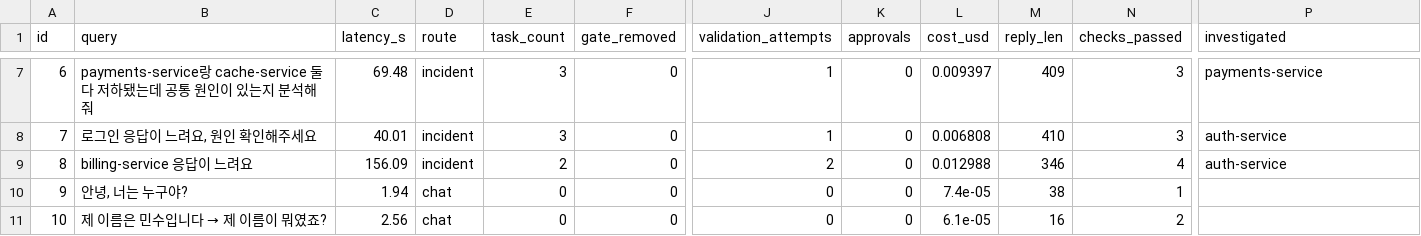
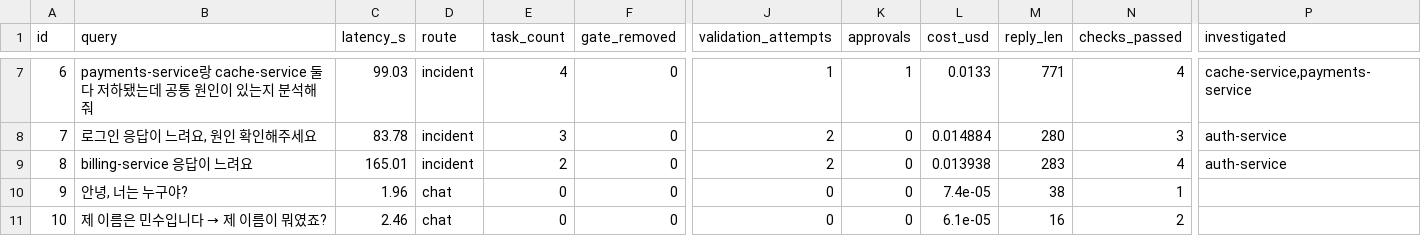
Before and after one commit to boboinhaco/AI-Agent-Mini-Project, a CSV file: after/metrics_ollama.csv, drawn as a sheet; only a part is shown, gaps mark what is left out; the diff covers the shown part only; the diff names each change by its address in the sheet, - before the commit and + after, or states it on an @@ line.

```diff
--- a/after/metrics_ollama.csv
+++ b/after/metrics_ollama.csv
-C7 (latency_s): 69.48
+C7 (latency_s): 99.03
-E7 (task_count): 3
+E7 (task_count): 4
-K7 (approvals): 0
+K7 (approvals): 1
-L7 (cost_usd): 0.009397
+L7 (cost_usd): 0.0133
-M7 (reply_len): 409
+M7 (reply_len): 771
-N7 (checks_passed): 3
+N7 (checks_passed): 4
-P7 (investigated): payments-service
+P7 (investigated): cache-service,payments-service
-C8 (latency_s): 40.01
+C8 (latency_s): 83.78
-J8 (validation_attempts): 1
+J8 (validation_attempts): 2
-L8 (cost_usd): 0.006808
+L8 (cost_usd): 0.014884
-M8 (reply_len): 410
+M8 (reply_len): 280
-C9 (latency_s): 156.09
+C9 (latency_s): 165.01
-L9 (cost_usd): 0.012988
+L9 (cost_usd): 0.013938
-M9 (reply_len): 346
+M9 (reply_len): 283
-C10 (latency_s): 1.94
+C10 (latency_s): 1.96
-C11 (latency_s): 2.56
+C11 (latency_s): 2.46
```
Also changed, not shown: 29 edited cells elsewhere in this file, after/metrics_fake.csv, 32 other files.
